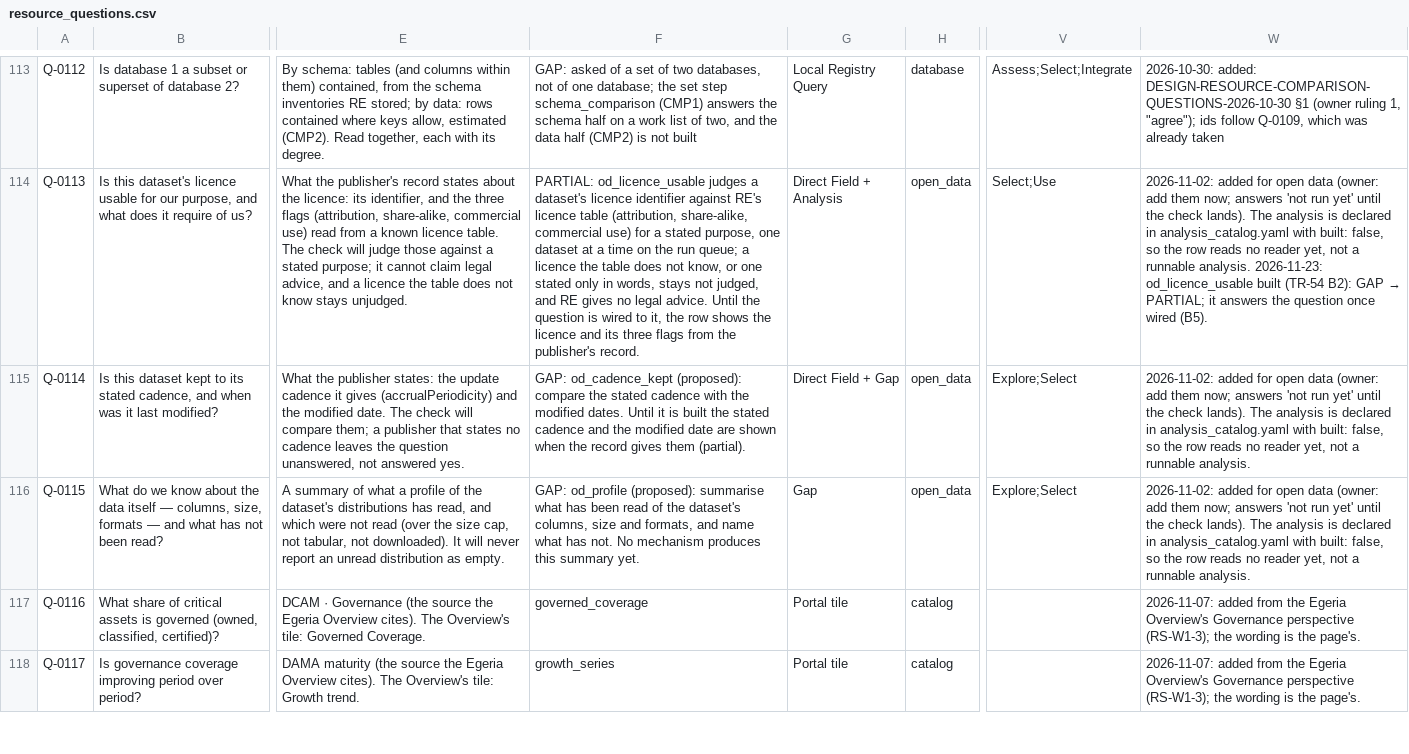
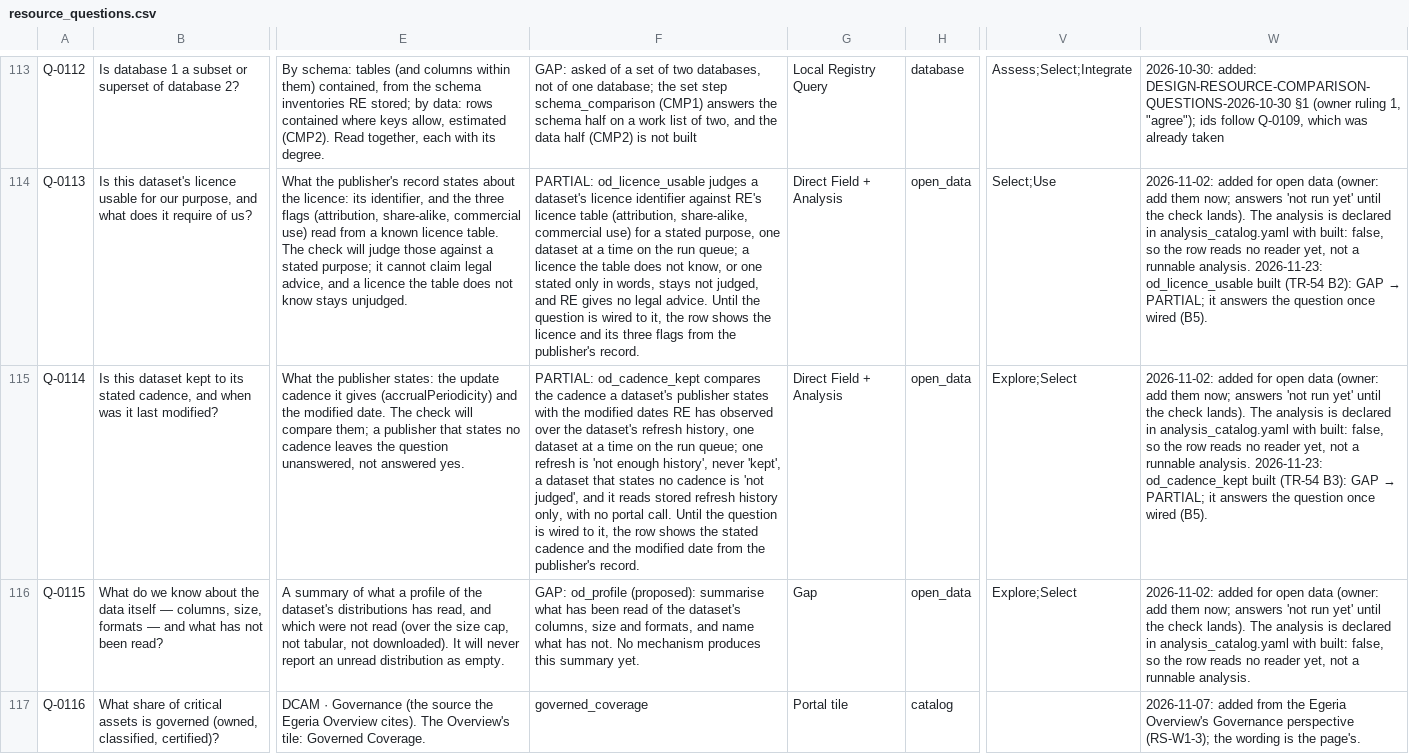
Before and after one commit to odpi/egeria-trellis, a CSV file: packages/resource-explorer/docs/dr-egeria/resource_questions.csv, drawn as a sheet; only a part is shown, gaps mark what is left out; the shorter side is filled out with more unchanged rows; the diff names each change by its address in the sheet, - before the commit and + after, or states it on an @@ line.

Commit message:
TR-54 B3: od_cadence_kept, is a dataset kept to the cadence its publisher states
Compares the stated cadence (accrualPeriodicity in the stored record) with the modified dates RE OBSERVED over the dataset's refresh
history: each kept external_change look is one observation. Stored history only: no portal call. Stores dataset facts only, nothing
per-user (the result is one shared row, as W-B2-2 requires).
- cadence.parse_cadence reads the three forms portals use: an ISO 8601 duration (P1M, R/P1M), a Dublin Core frequency IRI, a plain
  word; a month is a twelfth of 365 days rounded, a quarter 91, a year 365. A cadence that is not an interval (irregular, continuous,
  as needed, unknown, or a word RE does not know) is kept as stated and not judged.
- Fewer than two observations: not_measured, "not enough history (1 refresh)" (or "no refresh yet"), never "kept". No cadence stated:
  nothing_found, never "not kept". Otherwise "late" when the latest modified date is older than the cadence allows at the last look
  (half as much again, at least a day), or two modified dates RE saw were further apart than that; else "kept".
- analysis_catalog.yaml: od_cadence_kept built: true (only it, besides B2's); answers_questions stays false until B5.
- Q-0114 (Architect's constraints): PARTIAL with the absence rules in words, mechanism "Direct Field + Analysis", dated history note;
  question_catalog.yaml regenerated, its diff touches Q-0114 only.
- B1's "no runner" test and B2's "still unbuilt" assertions now use od_profile, the one still unbuilt until B4.

Signed-off-by: Dan Wolfson <dan.wolfson@pdr-associates.com>

```diff
--- a/packages/resource-explorer/docs/dr-egeria/resource_questions.csv
+++ b/packages/resource-explorer/docs/dr-egeria/resource_questions.csv
-F115: GAP: od_cadence_kept (proposed): compare the stated cadence with the modified dates. Until it is built the stated cadence and the modified date are shown when the record gives them (partial).
+F115: PARTIAL: od_cadence_kept compares the cadence a dataset's publisher states with the modified dates RE has observed over the dataset's refresh history, one dataset at a time on the run queue; one refresh is 'not enough history', never 'kept', a dataset that states no cadence is 'not judged', and it reads stored refresh history only, with no portal call. Until the question is wired to it, the row shows the stated cadence and the modified date from the publisher's record.
-G115: Direct Field + Gap
+G115: Direct Field + Analysis
@@ W115: …runnable analysis. → …runnable analysis. 2026-11-23: od_cadence_kept built (TR-54 B3): GAP → PARTIAL; it answers the question once wired (B5). @@
```
Also changed, not shown: 9 other files.
